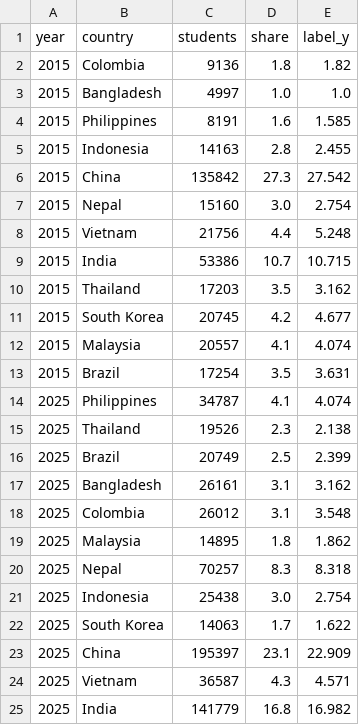
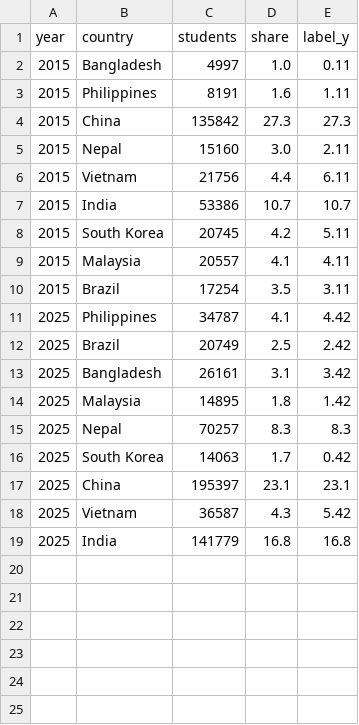
Before and after one commit to bradleyhoh/international-students-australia, a CSV file: data/slope_share.csv, drawn as a sheet.

```diff
--- a/data/slope_share.csv
+++ b/data/slope_share.csv
@@ -1,25 +1,19 @@
 year,country,students,share,label_y
-2015,Colombia,9136,1.8,1.82
-2015,Bangladesh,4997,1.0,1.0
-2015,Philippines,8191,1.6,1.585
-2015,Indonesia,14163,2.8,2.455
-2015,China,135842,27.3,27.542
-2015,Nepal,15160,3.0,2.754
-2015,Vietnam,21756,4.4,5.248
-2015,India,53386,10.7,10.715
-2015,Thailand,17203,3.5,3.162
-2015,South Korea,20745,4.2,4.677
-2015,Malaysia,20557,4.1,4.074
-2015,Brazil,17254,3.5,3.631
-2025,Philippines,34787,4.1,4.074
-2025,Thailand,19526,2.3,2.138
-2025,Brazil,20749,2.5,2.399
-2025,Bangladesh,26161,3.1,3.162
-2025,Colombia,26012,3.1,3.548
-2025,Malaysia,14895,1.8,1.862
-2025,Nepal,70257,8.3,8.318
-2025,Indonesia,25438,3.0,2.754
-2025,South Korea,14063,1.7,1.622
-2025,China,195397,23.1,22.909
-2025,Vietnam,36587,4.3,4.571
-2025,India,141779,16.8,16.982
+2015,Bangladesh,4997,1.0,0.11
+2015,Philippines,8191,1.6,1.11
+2015,China,135842,27.3,27.3
+2015,Nepal,15160,3.0,2.11
+2015,Vietnam,21756,4.4,6.11
+2015,India,53386,10.7,10.7
+2015,South Korea,20745,4.2,5.11
+2015,Malaysia,20557,4.1,4.11
+2015,Brazil,17254,3.5,3.11
+2025,Philippines,34787,4.1,4.42
+2025,Brazil,20749,2.5,2.42
+2025,Bangladesh,26161,3.1,3.42
+2025,Malaysia,14895,1.8,1.42
+2025,Nepal,70257,8.3,8.3
+2025,South Korea,14063,1.7,0.42
+2025,China,195397,23.1,23.1
+2025,Vietnam,36587,4.3,5.42
+2025,India,141779,16.8,16.8
```
Also changed, not shown: 8 other files.
